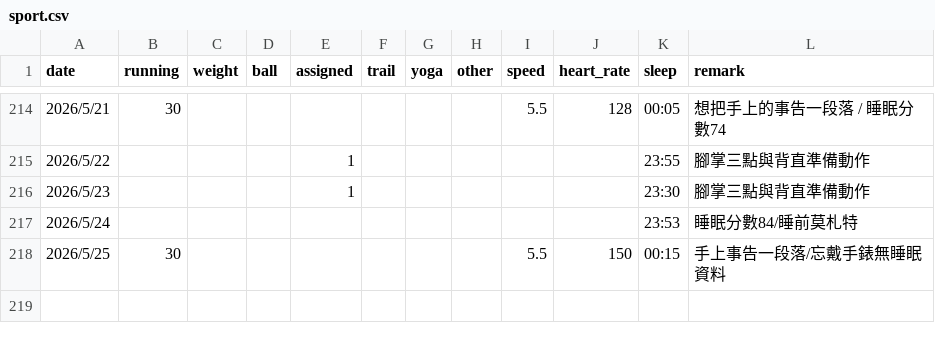
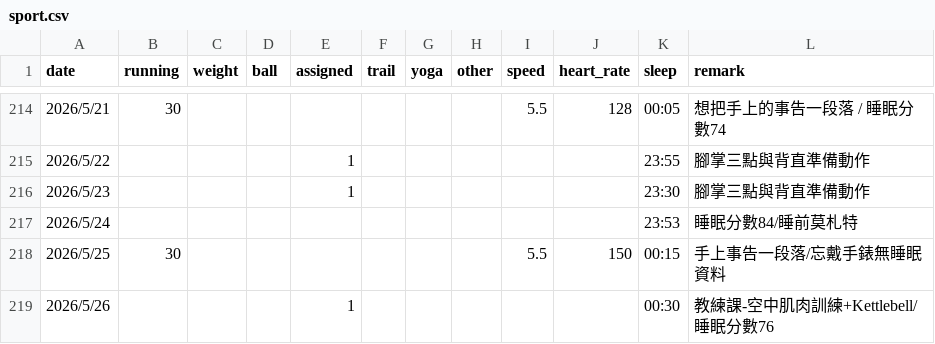
Before and after one commit to 3311231021/sport, a CSV file: sport.csv, drawn as a sheet; only a part is shown, gaps mark what is left out.

Commit message:
Add files via upload

```diff
--- a/sport.csv
+++ b/sport.csv
@@ -218 +218,2 @@
 2026/5/25,30,,,,,,,5.5,150,00:15,手上事告一段落/忘戴手錶無睡眠資料,
+2026/5/26,,,,1,,,,,,00:30,教練課-空中肌肉訓練+Kettlebell/睡眠分數76,
```
